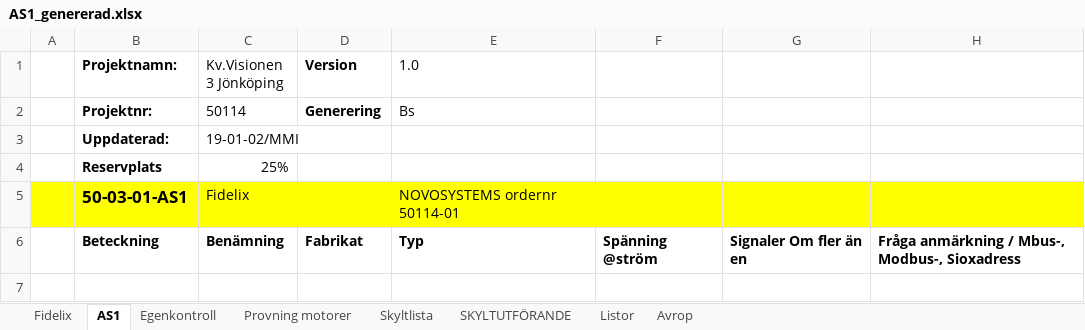
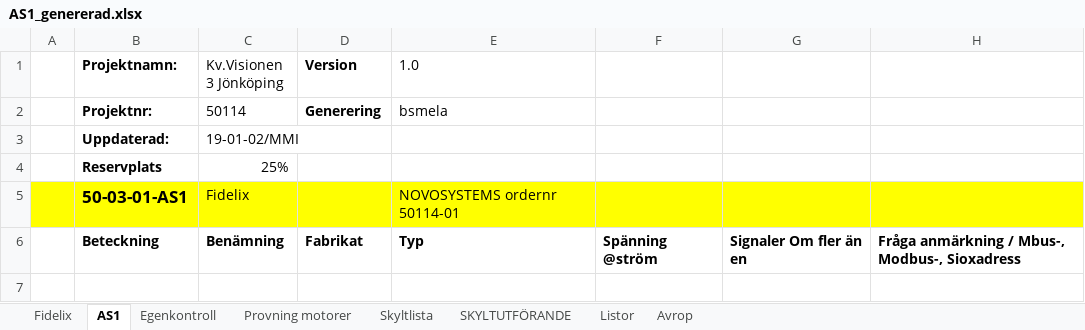
Before and after one commit to klanten87/NAS, an Excel workbook: AS1_genererad.xlsx, sheet AS1, drawn as a sheet; only a part is shown; values as stored, in another font and other column widths than the file's, no borders; the diff names each change by its address in the sheet, - before the commit and + after, or states it on an @@ line.

```diff
--- a/AS1_genererad.xlsx (sheet AS1)
+++ b/AS1_genererad.xlsx (sheet AS1)
-E2 (1.0): Bs
+E2 (1.0): bsmela
```
Also changed, not shown: sheet Listor, sheet Egenkontroll, sheet Provning motorer, AS1.xlsx, 1 other file.
